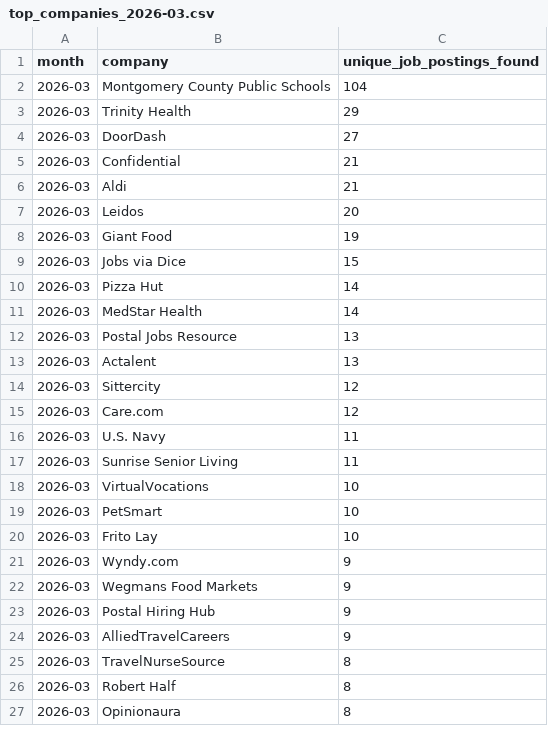
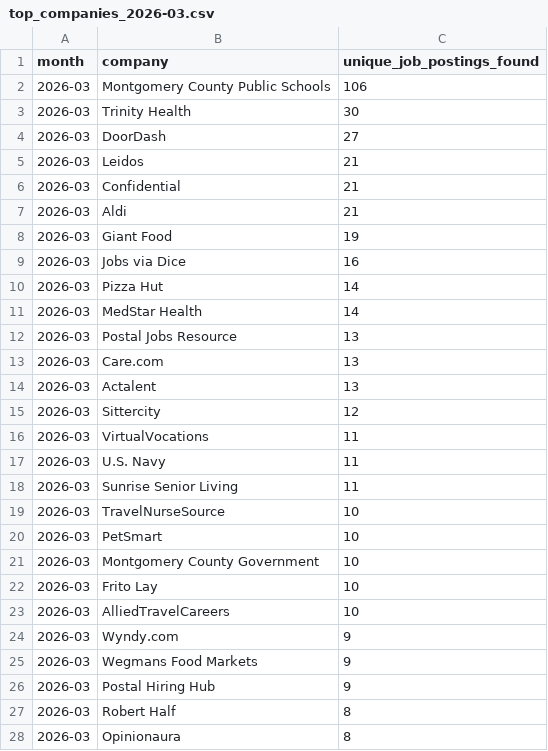
Before and after one commit to themeganerddddddd/MoCo-Hiring-Monitor, a CSV file: outputs/top_companies_2026-03.csv, drawn as a sheet; only a part is shown; the diff covers the shown part only.

```diff
--- a/outputs/top_companies_2026-03.csv
+++ b/outputs/top_companies_2026-03.csv
@@ -1,10 +1,10 @@
 month,company,unique_job_postings_found
-2026-03,Montgomery County Public Schools,104
-2026-03,Trinity Health,29
+2026-03,Montgomery County Public Schools,106
+2026-03,Trinity Health,30
 2026-03,DoorDash,27
+2026-03,Leidos,21
 2026-03,Confidential,21
 2026-03,Aldi,21
-2026-03,Leidos,20
 2026-03,Giant Food,19
-2026-03,Jobs via Dice,15
+2026-03,Jobs via Dice,16
 2026-03,Pizza Hut,14
@@ -12,10 +12,13 @@ month,company,unique_job_postings_found
 2026-03,Postal Jobs Resource,13
+2026-03,Care.com,13
 2026-03,Actalent,13
 2026-03,Sittercity,12
-2026-03,Care.com,12
+2026-03,VirtualVocations,11
 2026-03,U.S. Navy,11
 2026-03,Sunrise Senior Living,11
-2026-03,VirtualVocations,10
+2026-03,TravelNurseSource,10
 2026-03,PetSmart,10
+2026-03,Montgomery County Government,10
 2026-03,Frito Lay,10
+2026-03,AlliedTravelCareers,10
 2026-03,Wyndy.com,9
@@ -23,4 +26,2 @@ month,company,unique_job_postings_found
 2026-03,Postal Hiring Hub,9
-2026-03,AlliedTravelCareers,9
-2026-03,TravelNurseSource,8
 2026-03,Robert Half,8
```
Also changed, not shown: 1 removed row and 1 edited cell elsewhere in this file, 11 other files.
